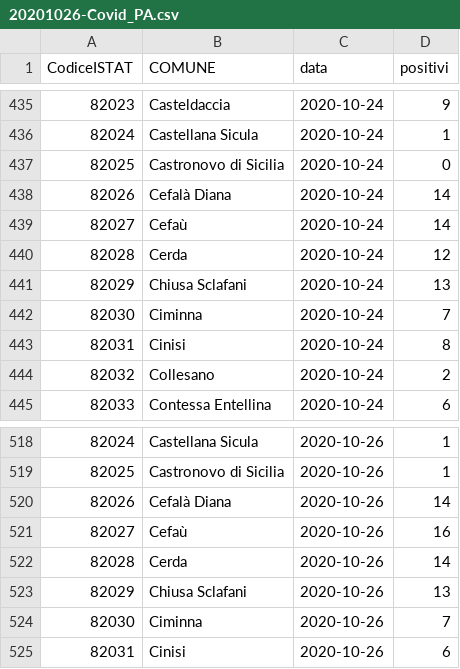
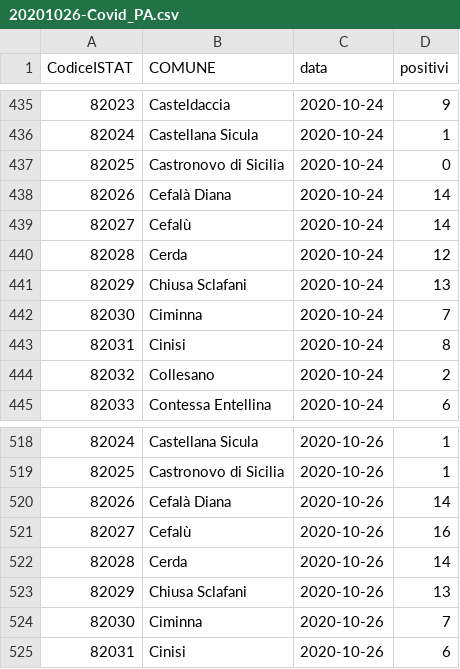
Before and after one commit to opendatasicilia/covidComuniSicilia, a CSV file: 082053/output/20201026-Covid_PA.csv, drawn as a sheet; only a part is shown, gaps mark what is left out; the diff covers the shown part only.

Commit message:
corretto cefaù in cefalù

```diff
--- a/082053/output/20201026-Covid_PA.csv
+++ b/082053/output/20201026-Covid_PA.csv
@@ -438,3 +438,3 @@ CodiceISTAT,COMUNE,data,positivi
 82026,Cefalà Diana,2020-10-24,14
-82027,Cefaù,2020-10-24,14
+82027,Cefalù,2020-10-24,14
 82028,Cerda,2020-10-24,12
@@ -520,3 +520,3 @@ CodiceISTAT,COMUNE,data,positivi
 82026,Cefalà Diana,2020-10-26,14
-82027,Cefaù,2020-10-26,16
+82027,Cefalù,2020-10-26,16
 82028,Cerda,2020-10-26,14
```
Also changed, not shown: 5 edited cells elsewhere in this file, 082053/output/20201102-Covid_PA.csv, 082053/rawdata/tabula-20201102-Covid_PA_201102.csv.
